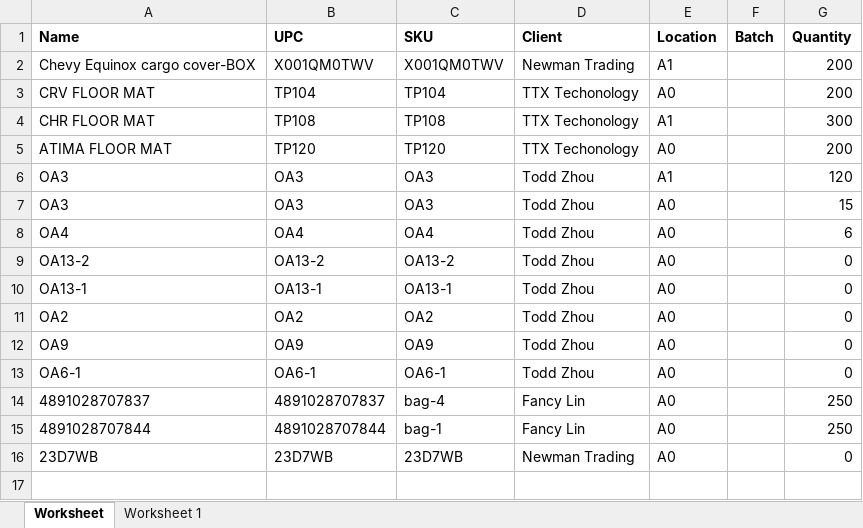
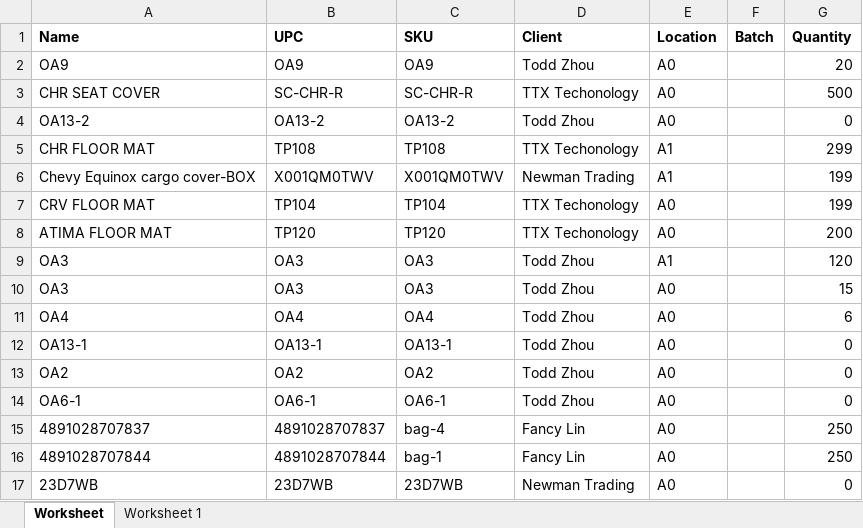
Before and after one commit to que2018/c3, an Excel workbook: admin/assets/file/export/inventory.xlsx, sheet Worksheet, drawn as a sheet; values as stored, in another font and other column widths than the file's, no borders; removed rows and columns are numbered as before the commit, all else as after; the diff names each change by its address in the sheet, - before the commit and + after, or states it on an @@ line.

```diff
--- a/admin/assets/file/export/inventory.xlsx (sheet Worksheet)
+++ b/admin/assets/file/export/inventory.xlsx (sheet Worksheet)
+row 2: OA9 | OA9 | OA9 | Todd Zhou | A0 |  | 20
+row 3: CHR SEAT COVER | SC-CHR-R | SC-CHR-R | TTX Techonology | A0 |  | 500
@@ row 9 moved to row 4: OA13-2 @@
+row 5: CHR FLOOR MAT | TP108 | TP108 | TTX Techonology | A1 |  | 299
-G6:G7 (Quantity): 200
+G6:G7 (Quantity): 199
-row 4: CHR FLOOR MAT | TP108 | TP108 | TTX Techonology | A1 |  | 300
-row 12: OA9 | OA9 | OA9 | Todd Zhou | A0 |  | 0
```
Also changed, not shown: admin/assets/file/export/checkout.xlsx, admin/assets/file/export/transaction.xlsx, 45 other files.
